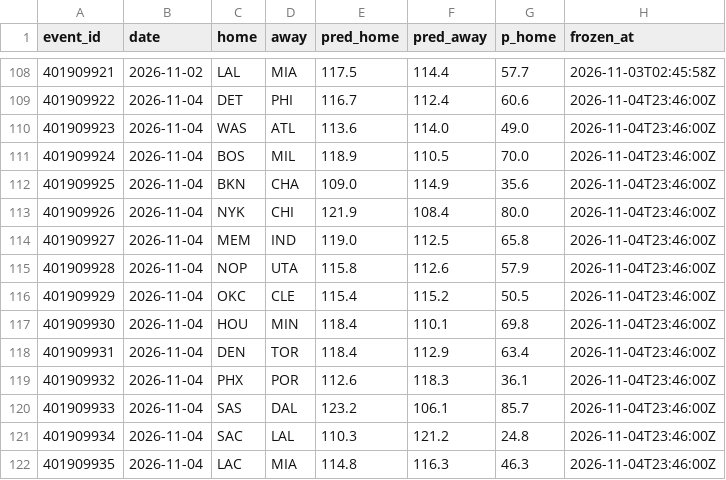
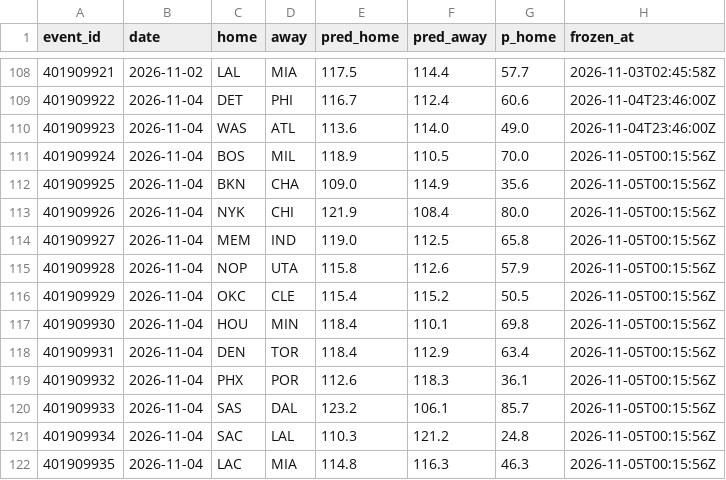
Before and after one commit to harisbyhaqi/hoopcast, a CSV file: data/frozen_predictions.csv, drawn as a sheet; only a part is shown, gaps mark what is left out.

```diff
--- a/data/frozen_predictions.csv
+++ b/data/frozen_predictions.csv
@@ -110,13 +110,13 @@ event_id,date,home,away,pred_home,pred_away,p_home,frozen_at
 401909923,2026-11-04,WAS,ATL,113.6,114.0,49.0,2026-11-04T23:46:00Z
-401909924,2026-11-04,BOS,MIL,118.9,110.5,70.0,2026-11-04T23:46:00Z
-401909925,2026-11-04,BKN,CHA,109.0,114.9,35.6,2026-11-04T23:46:00Z
-401909926,2026-11-04,NYK,CHI,121.9,108.4,80.0,2026-11-04T23:46:00Z
-401909927,2026-11-04,MEM,IND,119.0,112.5,65.8,2026-11-04T23:46:00Z
-401909928,2026-11-04,NOP,UTA,115.8,112.6,57.9,2026-11-04T23:46:00Z
-401909929,2026-11-04,OKC,CLE,115.4,115.2,50.5,2026-11-04T23:46:00Z
-401909930,2026-11-04,HOU,MIN,118.4,110.1,69.8,2026-11-04T23:46:00Z
-401909931,2026-11-04,DEN,TOR,118.4,112.9,63.4,2026-11-04T23:46:00Z
-401909932,2026-11-04,PHX,POR,112.6,118.3,36.1,2026-11-04T23:46:00Z
-401909933,2026-11-04,SAS,DAL,123.2,106.1,85.7,2026-11-04T23:46:00Z
-401909934,2026-11-04,SAC,LAL,110.3,121.2,24.8,2026-11-04T23:46:00Z
-401909935,2026-11-04,LAC,MIA,114.8,116.3,46.3,2026-11-04T23:46:00Z
+401909924,2026-11-04,BOS,MIL,118.9,110.5,70.0,2026-11-05T00:15:56Z
+401909925,2026-11-04,BKN,CHA,109.0,114.9,35.6,2026-11-05T00:15:56Z
+401909926,2026-11-04,NYK,CHI,121.9,108.4,80.0,2026-11-05T00:15:56Z
+401909927,2026-11-04,MEM,IND,119.0,112.5,65.8,2026-11-05T00:15:56Z
+401909928,2026-11-04,NOP,UTA,115.8,112.6,57.9,2026-11-05T00:15:56Z
+401909929,2026-11-04,OKC,CLE,115.4,115.2,50.5,2026-11-05T00:15:56Z
+401909930,2026-11-04,HOU,MIN,118.4,110.1,69.8,2026-11-05T00:15:56Z
+401909931,2026-11-04,DEN,TOR,118.4,112.9,63.4,2026-11-05T00:15:56Z
+401909932,2026-11-04,PHX,POR,112.6,118.3,36.1,2026-11-05T00:15:56Z
+401909933,2026-11-04,SAS,DAL,123.2,106.1,85.7,2026-11-05T00:15:56Z
+401909934,2026-11-04,SAC,LAL,110.3,121.2,24.8,2026-11-05T00:15:56Z
+401909935,2026-11-04,LAC,MIA,114.8,116.3,46.3,2026-11-05T00:15:56Z
```
Also changed, not shown: data/schedule.csv, 5 other files.
